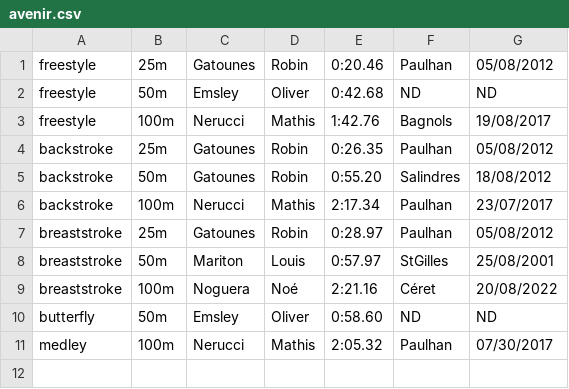
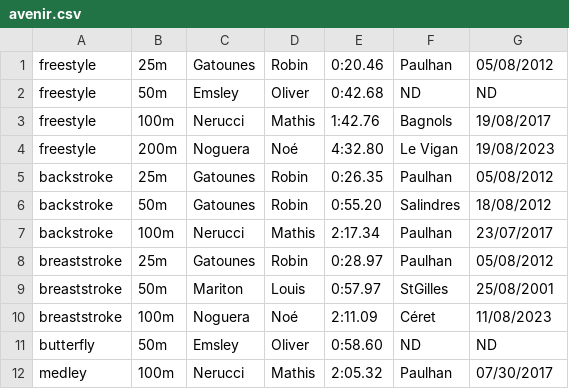
Before and after one commit to AladdinVR/AladdinVR.github.io, a CSV file: public/records/individual/male/avenir.csv, drawn as a sheet.

Commit message:
update(records) : 2023 update of records

```diff
--- a/public/records/individual/male/avenir.csv
+++ b/public/records/individual/male/avenir.csv
@@ -3,2 +3,3 @@ freestyle,50m,Emsley,Oliver,0:42.68,ND,ND
 freestyle,100m,Nerucci,Mathis,1:42.76,Bagnols,19/08/2017
+freestyle,200m,Noguera,Noé,4:32.80,Le Vigan,19/08/2023
 backstroke,25m,Gatounes,Robin,0:26.35,Paulhan,05/08/2012
@@ -8,3 +9,3 @@ breaststroke,25m,Gatounes,Robin,0:28.97,Paulhan,05/08/2012
 breaststroke,50m,Mariton,Louis,0:57.97,StGilles,25/08/2001
-breaststroke,100m,Noguera,Noé,2:21.16,Céret,20/08/2022
+breaststroke,100m,Noguera,Noé,2:11.09,Céret,11/08/2023
 butterfly,50m,Emsley,Oliver,0:58.60,ND,ND
```
Also changed, not shown: public/records/individual/female/avenir.csv, public/records/individual/male/cadet.csv, 1 other file.
